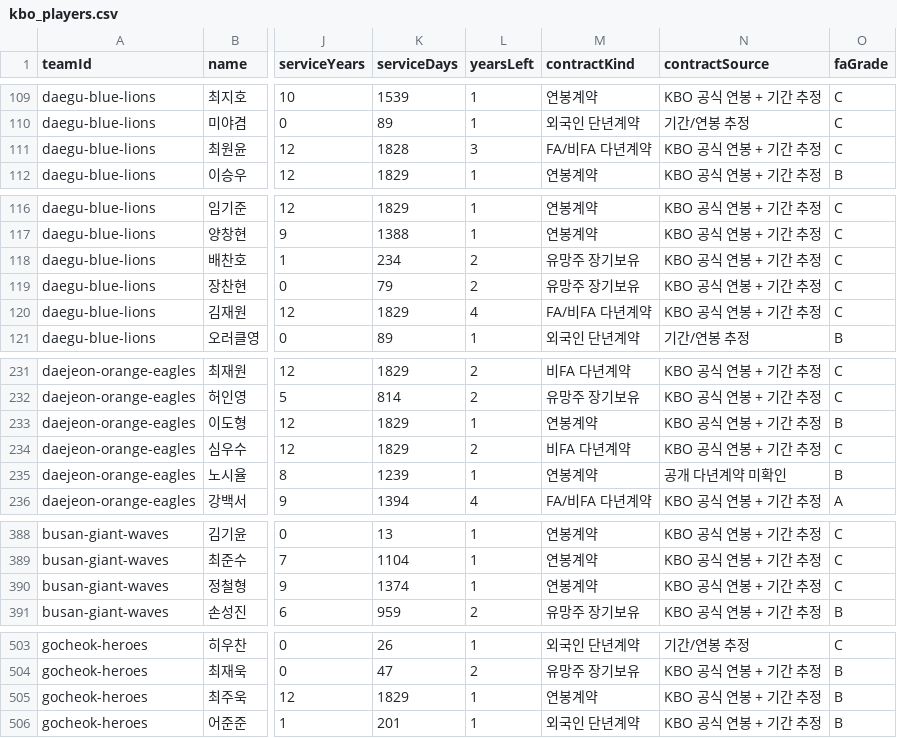
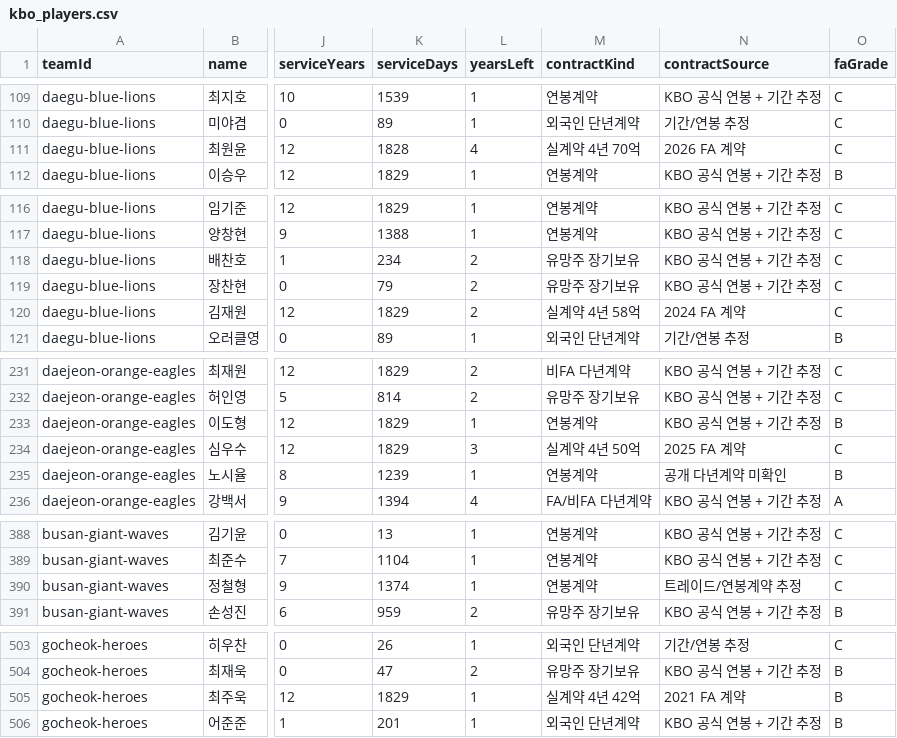
Before and after one commit to hwanilyou/baseballmanager, a CSV file: outputs/data/kbo_players.csv, drawn as a sheet; only a part is shown, gaps mark what is left out; the diff covers the shown part only; the diff names each change by its address in the sheet, - before the commit and + after, or states it on an @@ line.

Commit message:
Expand known contracts across all KBO teams

```diff
--- a/outputs/data/kbo_players.csv
+++ b/outputs/data/kbo_players.csv
-L111 (yearsLeft): 3
+L111 (yearsLeft): 4
-M111 (contractKind): FA/비FA 다년계약
+M111 (contractKind): 실계약 4년 70억
-N111 (contractSource): KBO 공식 연봉 + 기간 추정
+N111 (contractSource): 2026 FA 계약
-L120 (yearsLeft): 4
+L120 (yearsLeft): 2
-M120 (contractKind): FA/비FA 다년계약
+M120 (contractKind): 실계약 4년 58억
-N120 (contractSource): KBO 공식 연봉 + 기간 추정
+N120 (contractSource): 2024 FA 계약
-L234 (yearsLeft): 2
+L234 (yearsLeft): 3
-M234 (contractKind): 비FA 다년계약
+M234 (contractKind): 실계약 4년 50억
-N234 (contractSource): KBO 공식 연봉 + 기간 추정
+N234 (contractSource): 2025 FA 계약
-N390 (contractSource): KBO 공식 연봉 + 기간 추정
+N390 (contractSource): 트레이드/연봉계약 추정
-M505 (contractKind): 연봉계약
+M505 (contractKind): 실계약 4년 42억
-N505 (contractSource): KBO 공식 연봉 + 기간 추정
+N505 (contractSource): 2021 FA 계약
```
Also changed, not shown: 25 edited cells elsewhere in this file, 2 other files.
